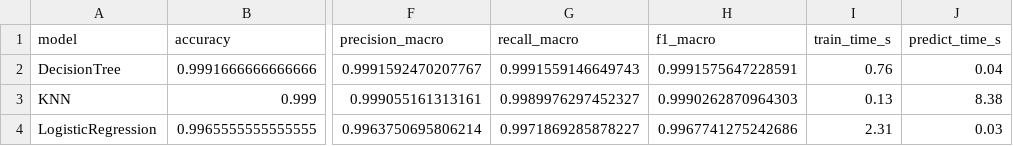
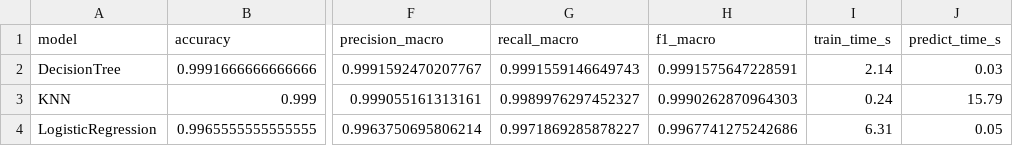
Before and after one commit to cuongdev-tech/Network-Traffic-Anomaly-Detection, a CSV file: results/baselines_metrics.csv, drawn as a sheet; only a part is shown, gaps mark what is left out; the diff names each change by its address in the sheet, - before the commit and + after, or states it on an @@ line.

```diff
--- a/results/baselines_metrics.csv
+++ b/results/baselines_metrics.csv
-I2 (train_time_s): 0.76
+I2 (train_time_s): 2.14
-J2 (predict_time_s): 0.04
+J2 (predict_time_s): 0.03
-I3 (train_time_s): 0.13
+I3 (train_time_s): 0.24
-J3 (predict_time_s): 8.38
+J3 (predict_time_s): 15.79
-I4 (train_time_s): 2.31
+I4 (train_time_s): 6.31
-J4 (predict_time_s): 0.03
+J4 (predict_time_s): 0.05
```
Also changed, not shown: 41 other files.
